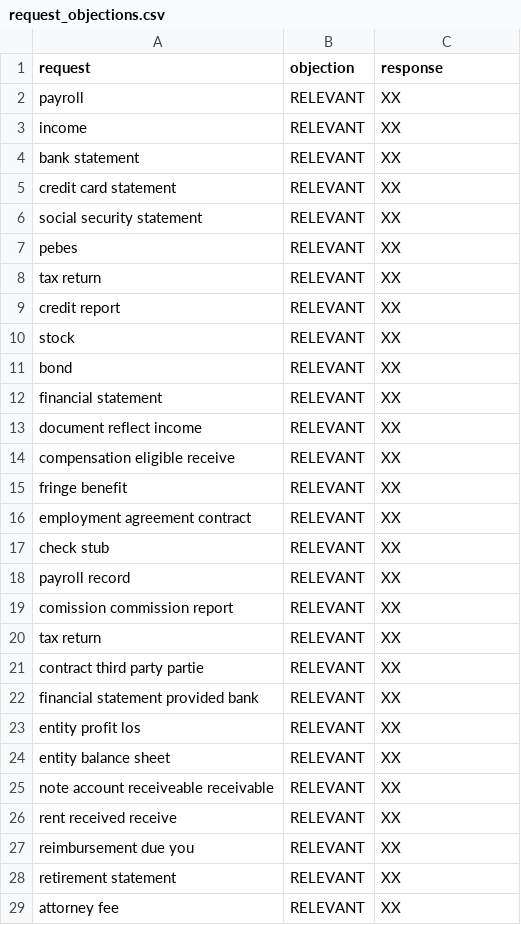
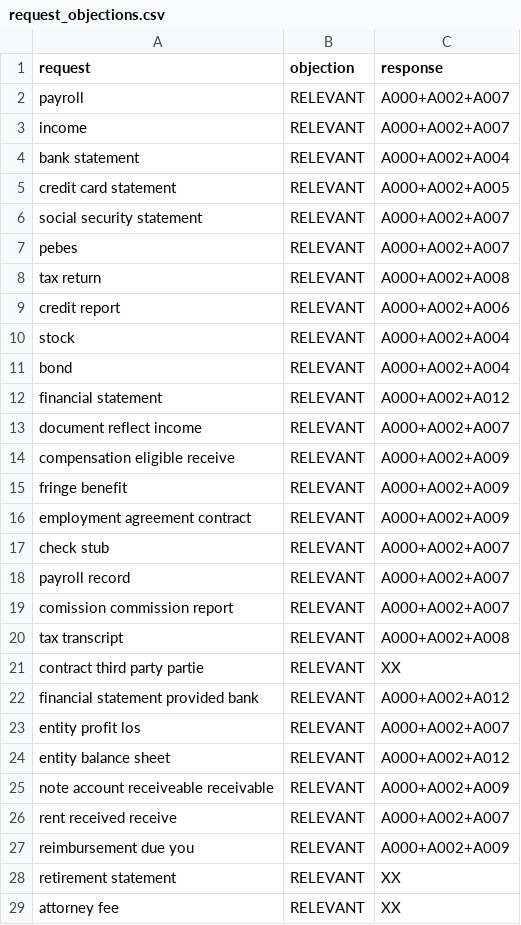
Before and after one commit to tjdaley/discoverybot, a CSV file: data/request_objections.csv, drawn as a sheet; only a part is shown; the diff covers the shown part only.

Commit message:
Update request_objections.csv

```diff
--- a/data/request_objections.csv
+++ b/data/request_objections.csv
@@ -1,28 +1,28 @@
 request,objection,response
-payroll,RELEVANT,"XX"
-income,RELEVANT,"XX"
-bank statement,RELEVANT,"XX"
-credit card statement,RELEVANT,"XX"
-social security statement,RELEVANT,"XX"
-pebes,RELEVANT,"XX"
-tax return,RELEVANT,"XX"
-credit report,RELEVANT,"XX"
-stock,RELEVANT,"XX"
-bond,RELEVANT,"XX"
-financial statement,RELEVANT,"XX"
-document reflect income,RELEVANT,"XX"
-compensation eligible receive,RELEVANT,"XX"
-fringe benefit,RELEVANT,"XX"
-employment agreement contract,RELEVANT,"XX"
-check stub,RELEVANT,"XX"
-payroll record,RELEVANT,"XX"
-comission commission report,RELEVANT,"XX"
-tax return,RELEVANT,"XX"
+payroll,RELEVANT,"A000+A002+A007"
+income,RELEVANT,"A000+A002+A007"
+bank statement,RELEVANT,"A000+A002+A004"
+credit card statement,RELEVANT,"A000+A002+A005"
+social security statement,RELEVANT,"A000+A002+A007"
+pebes,RELEVANT,"A000+A002+A007"
+tax return,RELEVANT,"A000+A002+A008"
+credit report,RELEVANT,"A000+A002+A006"
+stock,RELEVANT,"A000+A002+A004"
+bond,RELEVANT,"A000+A002+A004"
+financial statement,RELEVANT,"A000+A002+A012"
+document reflect income,RELEVANT,"A000+A002+A007"
+compensation eligible receive,RELEVANT,"A000+A002+A009"
+fringe benefit,RELEVANT,"A000+A002+A009"
+employment agreement contract,RELEVANT,"A000+A002+A009"
+check stub,RELEVANT,"A000+A002+A007"
+payroll record,RELEVANT,"A000+A002+A007"
+comission commission report,RELEVANT,"A000+A002+A007"
+tax transcript,RELEVANT,"A000+A002+A008"
 contract third party partie,RELEVANT,"XX"
-financial statement provided bank,RELEVANT,"XX"
-entity profit los,RELEVANT,"XX"
-entity balance sheet,RELEVANT,"XX"
-note account receiveable receivable,RELEVANT,"XX"
-rent received receive,RELEVANT,"XX"
-reimbursement due you,RELEVANT,"XX"
+financial statement provided bank,RELEVANT,"A000+A002+A012"
+entity profit los,RELEVANT,"A000+A002+A007"
+entity balance sheet,RELEVANT,"A000+A002+A012"
+note account receiveable receivable,RELEVANT,"A000+A002+A009"
+rent received receive,RELEVANT,"A000+A002+A007"
+reimbursement due you,RELEVANT,"A000+A002+A009"
 retirement statement,RELEVANT,"XX"
```
Also changed, not shown: 3 added rows elsewhere in this file.
